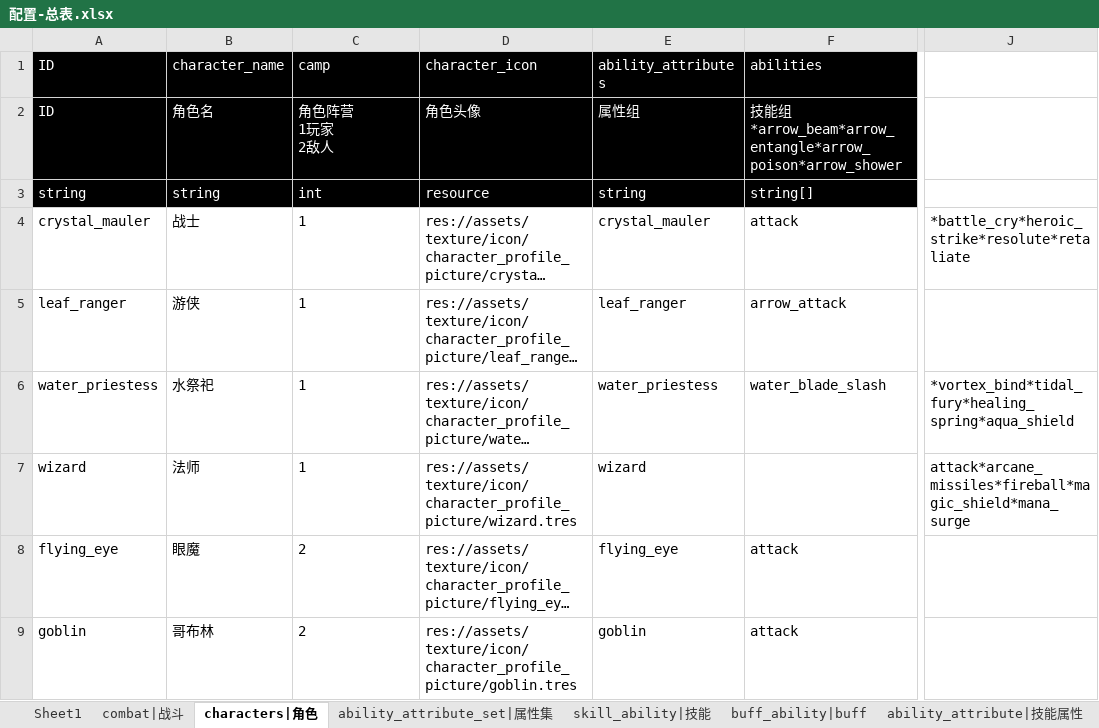
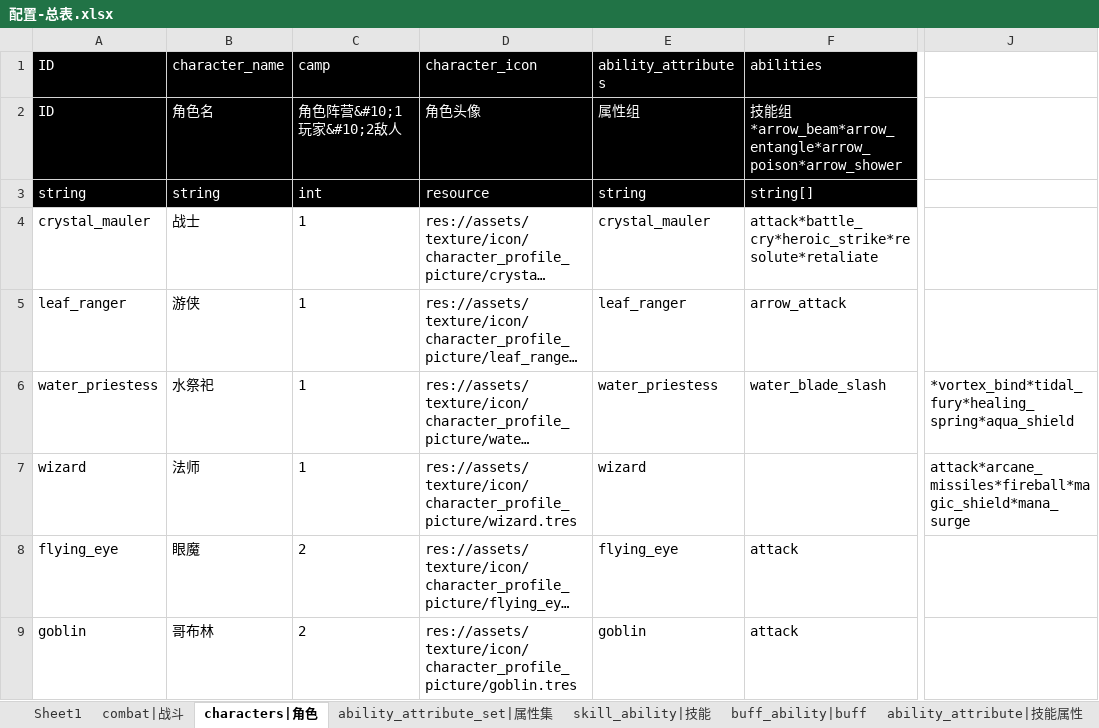
Before and after one commit to Liweimin0512/godot_nut_dungeon, an Excel workbook: xlsdir/配置-总表.xlsx, sheet characters|角色, drawn as a sheet; only a part is shown, gaps mark what is left out; long unchanged cells end in …; values as stored, in another font and other column widths than the file's, no borders; ↵ is a line break in a cell; the diff names each change by its address in the sheet, - before the commit and + after, or states it on an @@ line.

```diff
--- a/xlsdir/配置-总表.xlsx (sheet characters|角色)
+++ b/xlsdir/配置-总表.xlsx (sheet characters|角色)
-C2 (camp): 角色阵营 ↵ 1玩家 ↵ 2敌人
+C2 (camp): 角色阵营&#10;1玩家&#10;2敌人
-F4 (abilities): attack
+F4 (abilities): attack*battle_cry*heroic_strike*resolute*retaliate
-J4: *battle_cry*heroic_strike*resolute*retaliate
+J4: (empty)
```
Also changed, not shown: sheet combat|战斗, sheet skill_ability|技能, 52 other files.
